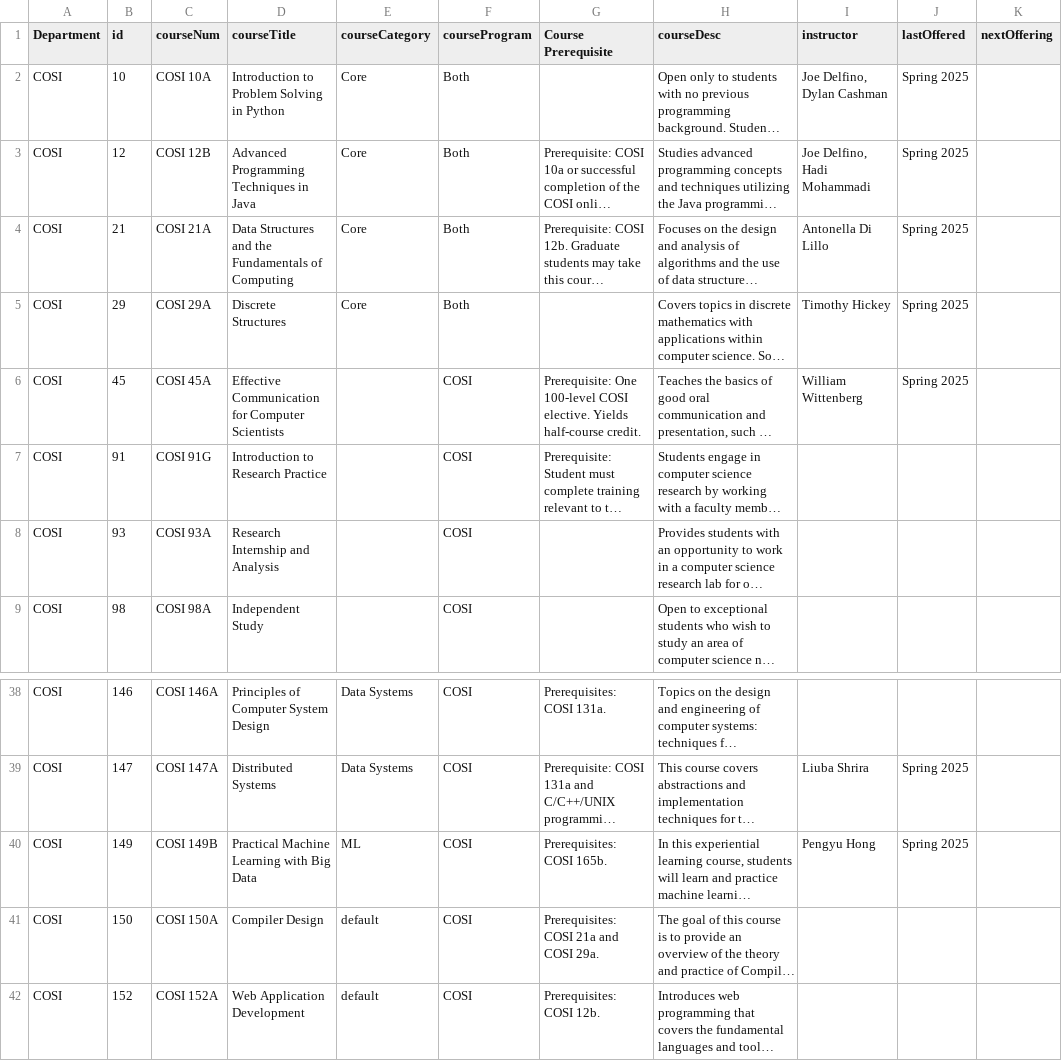
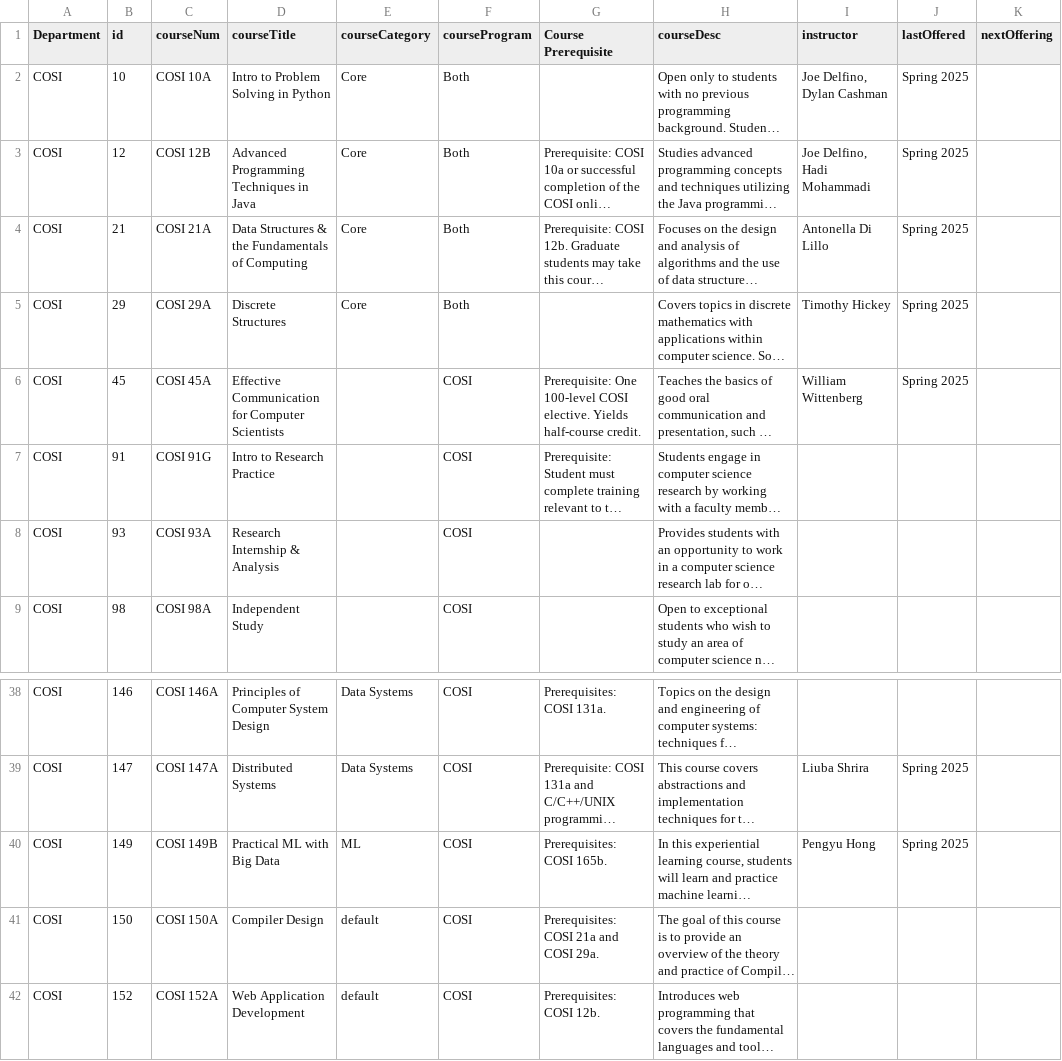
Before and after one commit to arunshrestha/cosi-curriculum, a CSV file: src/components/data/courseData.csv, drawn as a sheet; only a part is shown, gaps mark what is left out; long unchanged cells end in …; the diff covers the shown part only; the diff names each change by its address in the sheet, - before the commit and + after, or states it on an @@ line.

Commit message:
started work to abbreviated courseTitle field

```diff
--- a/src/components/data/courseData.csv
+++ b/src/components/data/courseData.csv
-D2 (courseTitle): Introduction to Problem Solving in Python
+D2 (courseTitle): Intro to Problem Solving in Python
-D4 (courseTitle): Data Structures and the Fundamentals…
+D4 (courseTitle): Data Structures & the Fundamentals…
-D7 (courseTitle): Introduction to Research Practice
+D7 (courseTitle): Intro to Research Practice
-D8 (courseTitle): Research Internship and Analysis
+D8 (courseTitle): Research Internship & Analysis
-D40 (courseTitle): Practical Machine Learning with Big Data
+D40 (courseTitle): Practical ML with Big Data
```
Also changed, not shown: 16 edited cells elsewhere in this file.
